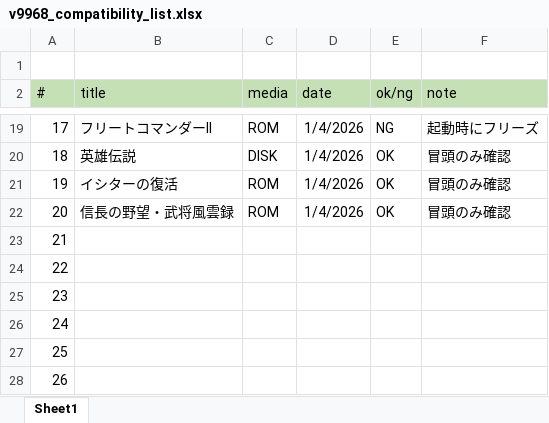
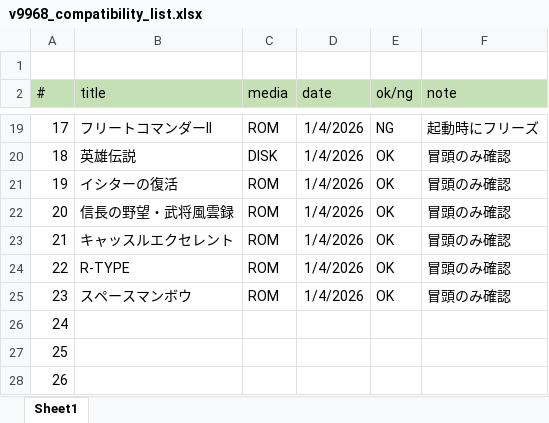
Before and after one commit to hra1129/TangCartMSX, an Excel workbook: RTL/tangnano20k_vdp_cartridge_rev2_step1/src/th9958/doc/v9968_compatibility_list.xlsx, sheet Sheet1, drawn as a sheet; only a part is shown, gaps mark what is left out; values as stored, in another font and other column widths than the file's, no borders; the diff names each change by its address in the sheet, - before the commit and + after, or states it on an @@ line.

```diff
--- a/RTL/tangnano20k_vdp_cartridge_rev2_step1/src/th9958/doc/v9968_compatibility_list.xlsx (sheet Sheet1)
+++ b/RTL/tangnano20k_vdp_cartridge_rev2_step1/src/th9958/doc/v9968_compatibility_list.xlsx (sheet Sheet1)
-B23 (title): (empty)
+B23 (title): キャッスルエクセレント
-C23:C25 (media): (empty)
+C23:C25 (media): ROM
-D23:D25 (date): (empty)
+D23:D25 (date): 1/4/2026
-E23:E25 (ok/ng): (empty)
+E23:E25 (ok/ng): OK
-F23:F25 (note): (empty)
+F23:F25 (note): 冒頭のみ確認
-B24 (title): (empty)
+B24 (title): R-TYPE
-B25 (title): (empty)
+B25 (title): スペースマンボウ
```
Also changed, not shown: 1 other file.
